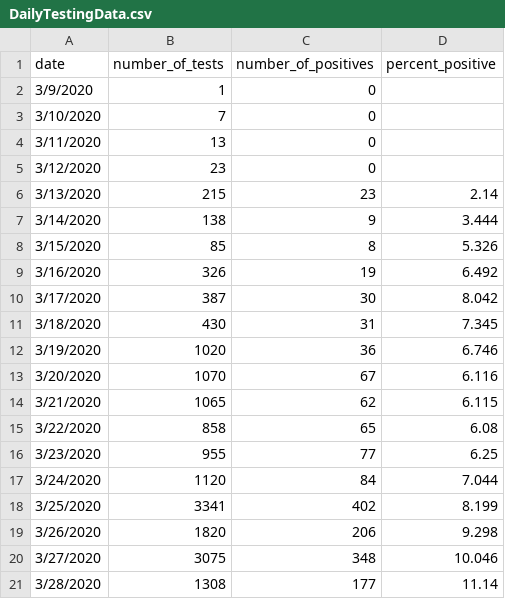
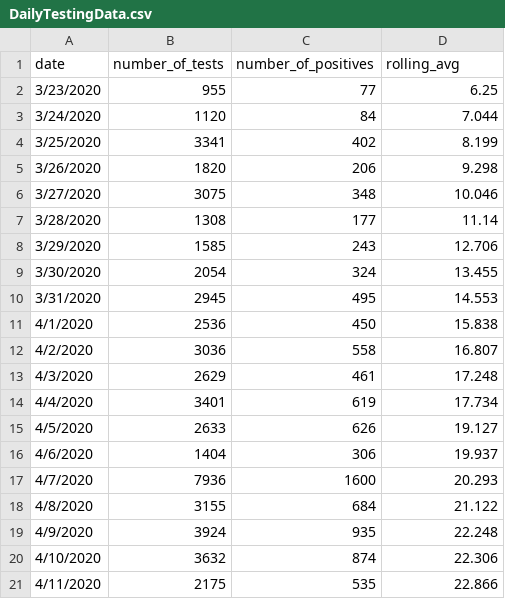
Before and after one commit to MikeBrownMedia/state-of-maryland.github.io, a CSV file: TestingGraph/DailyTestingData.csv, drawn as a sheet; only a part is shown; the shorter side is filled out with more unchanged rows.

Commit message:
Update rolling_avg

```diff
--- a/TestingGraph/DailyTestingData.csv
+++ b/TestingGraph/DailyTestingData.csv
@@ -1,16 +1,2 @@
-date,number_of_tests,number_of_positives,percent_positive
-3/9/2020,1,0,
-3/10/2020,7,0,
-3/11/2020,13,0,
-3/12/2020,23,0,
-3/13/2020,215,23,2.14
-3/14/2020,138,9,3.444
-3/15/2020,85,8,5.326
-3/16/2020,326,19,6.492
-3/17/2020,387,30,8.042
-3/18/2020,430,31,7.345
-3/19/2020,1020,36,6.746
-3/20/2020,1070,67,6.116
-3/21/2020,1065,62,6.115
-3/22/2020,858,65,6.08
+date,number_of_tests,number_of_positives,rolling_avg
 3/23/2020,955,77,6.25
```
Also changed, not shown: 1 other file.
